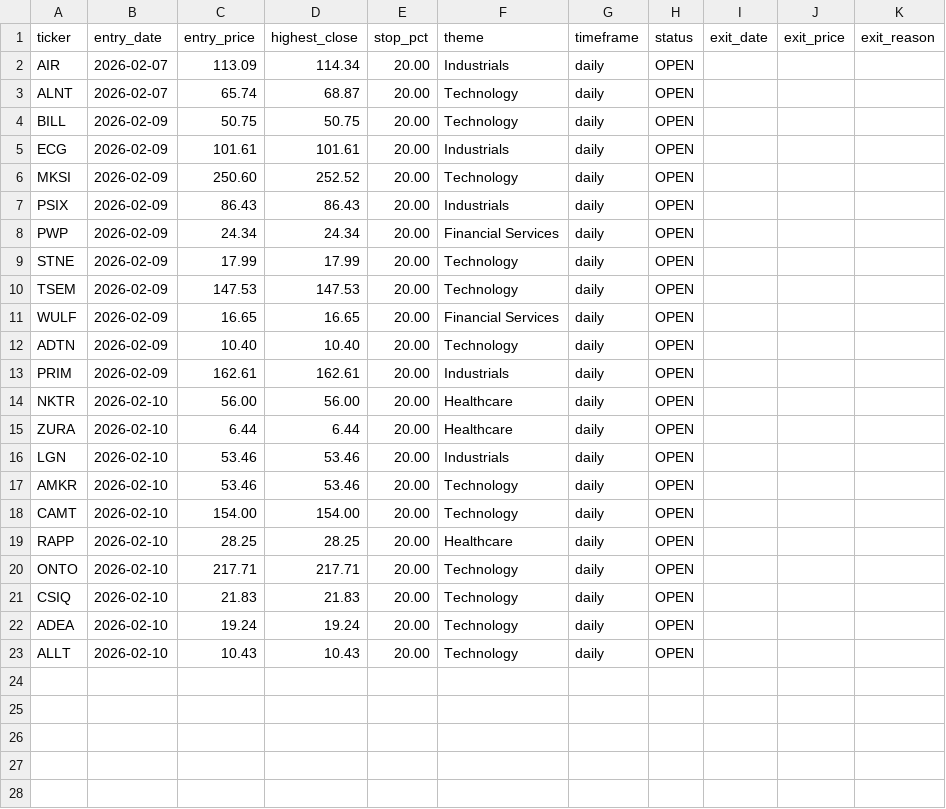
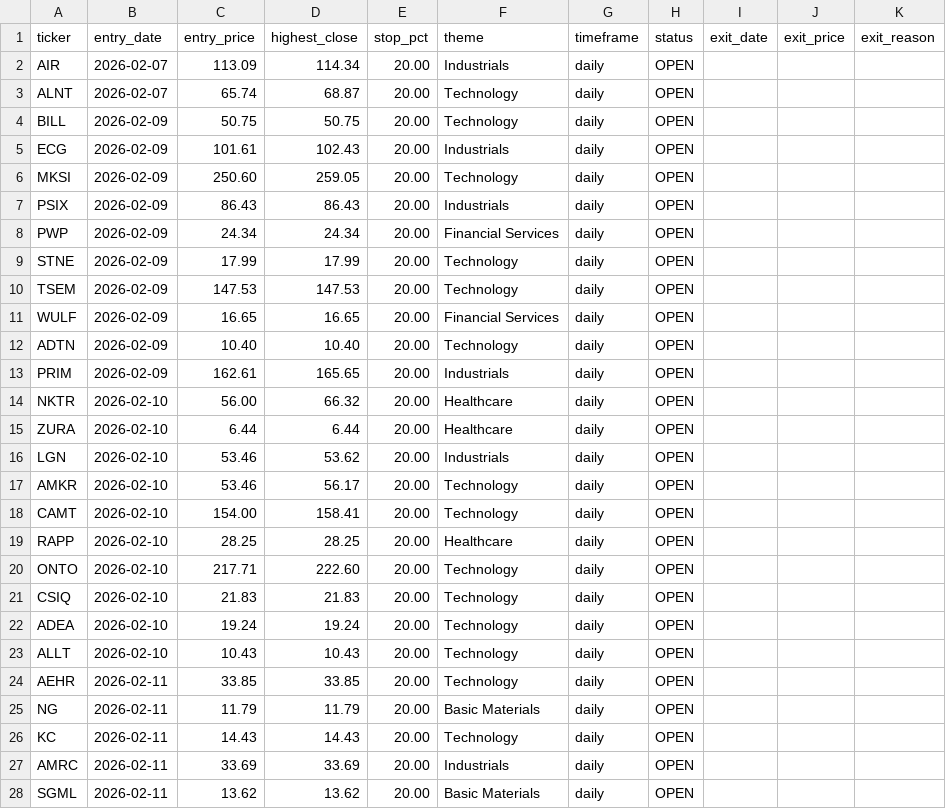
Before and after one commit to Amigo100/bos_momentum_scanner, a CSV file: trades/daily_portfolio.csv, drawn as a sheet.

```diff
--- a/trades/daily_portfolio.csv
+++ b/trades/daily_portfolio.csv
@@ -4,4 +4,4 @@ ALNT,2026-02-07,65.74,68.87,20.00,Technology,daily,OPEN,,,
 BILL,2026-02-09,50.75,50.75,20.00,Technology,daily,OPEN,,,
-ECG,2026-02-09,101.61,101.61,20.00,Industrials,daily,OPEN,,,
-MKSI,2026-02-09,250.60,252.52,20.00,Technology,daily,OPEN,,,
+ECG,2026-02-09,101.61,102.43,20.00,Industrials,daily,OPEN,,,
+MKSI,2026-02-09,250.60,259.05,20.00,Technology,daily,OPEN,,,
 PSIX,2026-02-09,86.43,86.43,20.00,Industrials,daily,OPEN,,,
@@ -12,10 +12,10 @@ WULF,2026-02-09,16.65,16.65,20.00,Financial Services,daily,OPEN,,,
 ADTN,2026-02-09,10.40,10.40,20.00,Technology,daily,OPEN,,,
-PRIM,2026-02-09,162.61,162.61,20.00,Industrials,daily,OPEN,,,
-NKTR,2026-02-10,56.00,56.00,20.00,Healthcare,daily,OPEN,,,
+PRIM,2026-02-09,162.61,165.65,20.00,Industrials,daily,OPEN,,,
+NKTR,2026-02-10,56.00,66.32,20.00,Healthcare,daily,OPEN,,,
 ZURA,2026-02-10,6.44,6.44,20.00,Healthcare,daily,OPEN,,,
-LGN,2026-02-10,53.46,53.46,20.00,Industrials,daily,OPEN,,,
-AMKR,2026-02-10,53.46,53.46,20.00,Technology,daily,OPEN,,,
-CAMT,2026-02-10,154.00,154.00,20.00,Technology,daily,OPEN,,,
+LGN,2026-02-10,53.46,53.62,20.00,Industrials,daily,OPEN,,,
+AMKR,2026-02-10,53.46,56.17,20.00,Technology,daily,OPEN,,,
+CAMT,2026-02-10,154.00,158.41,20.00,Technology,daily,OPEN,,,
 RAPP,2026-02-10,28.25,28.25,20.00,Healthcare,daily,OPEN,,,
-ONTO,2026-02-10,217.71,217.71,20.00,Technology,daily,OPEN,,,
+ONTO,2026-02-10,217.71,222.60,20.00,Technology,daily,OPEN,,,
 CSIQ,2026-02-10,21.83,21.83,20.00,Technology,daily,OPEN,,,
@@ -23 +23,6 @@ ADEA,2026-02-10,19.24,19.24,20.00,Technology,daily,OPEN,,,
 ALLT,2026-02-10,10.43,10.43,20.00,Technology,daily,OPEN,,,
+AEHR,2026-02-11,33.85,33.85,20.00,Technology,daily,OPEN,,,
+NG,2026-02-11,11.79,11.79,20.00,Basic Materials,daily,OPEN,,,
+KC,2026-02-11,14.43,14.43,20.00,Technology,daily,OPEN,,,
+AMRC,2026-02-11,33.69,33.69,20.00,Industrials,daily,OPEN,,,
+SGML,2026-02-11,13.62,13.62,20.00,Basic Materials,daily,OPEN,,,
```
Also changed, not shown: 15 other files.
